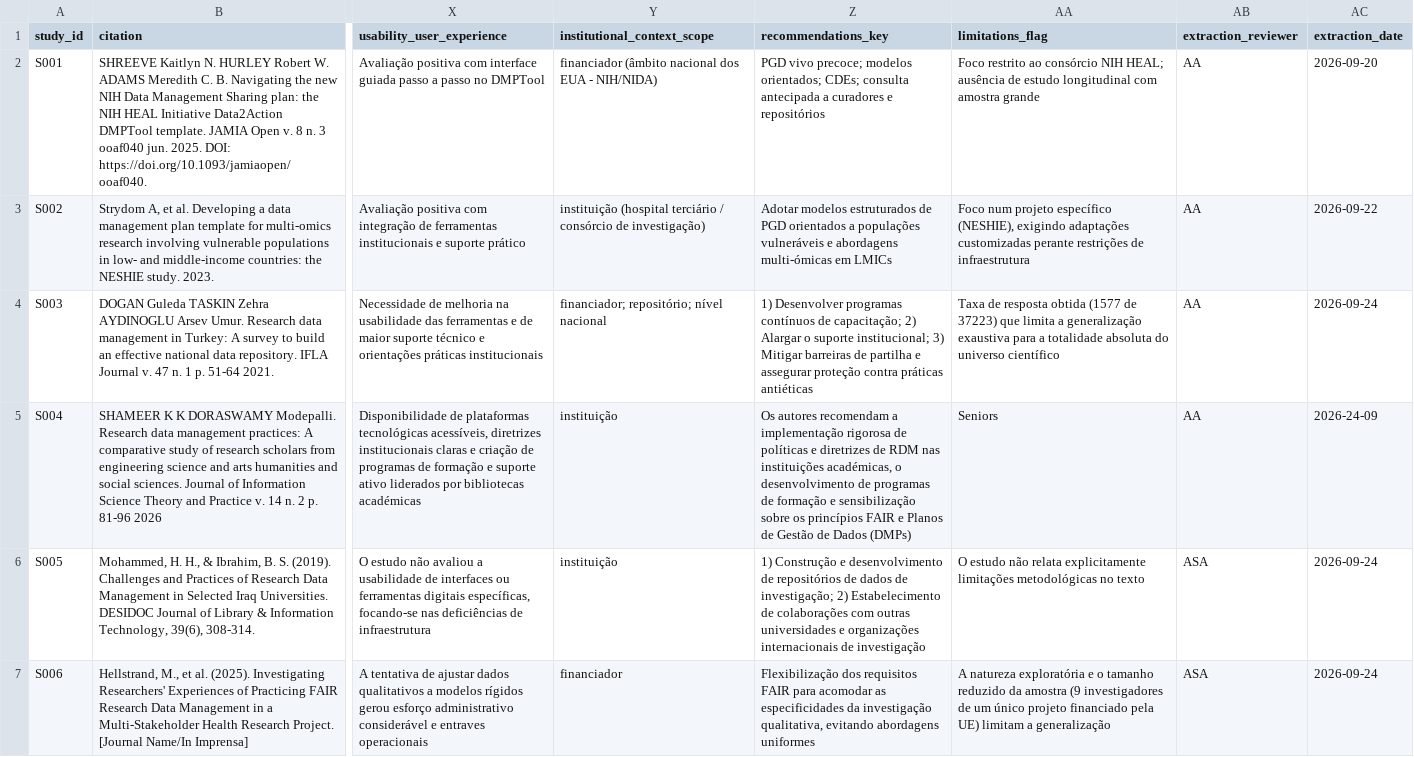
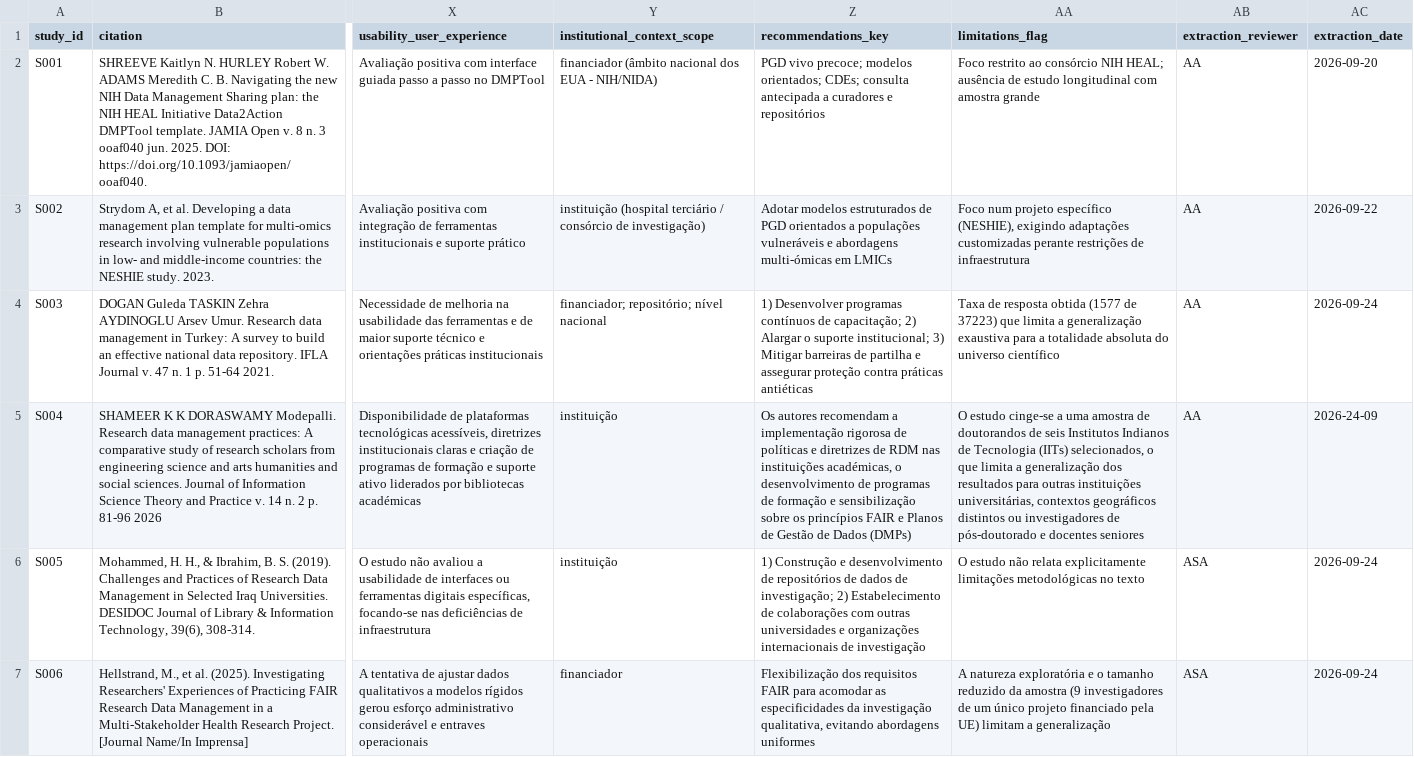
Before and after one commit to anderson-s-araujo/Doutorado, a CSV file: dados/processados/extracao_estudos.csv, drawn as a sheet; only a part is shown, gaps mark what is left out; the diff names each change by its address in the sheet, - before the commit and + after, or states it on an @@ line.

Commit message:
Update extraction of studies in extracao_estudos.csv

```diff
--- a/dados/processados/extracao_estudos.csv
+++ b/dados/processados/extracao_estudos.csv
-AA5 (limitations_flag): Seniors
+AA5 (limitations_flag): O estudo cinge-se a uma amostra de doutorandos de seis Institutos Indianos de Tecnologia (IITs) selecionados, o que limita a generalização dos resultados para outras instituições universitárias, contextos geográficos distintos ou investigadores de pós-doutorado e docentes seniores
```
